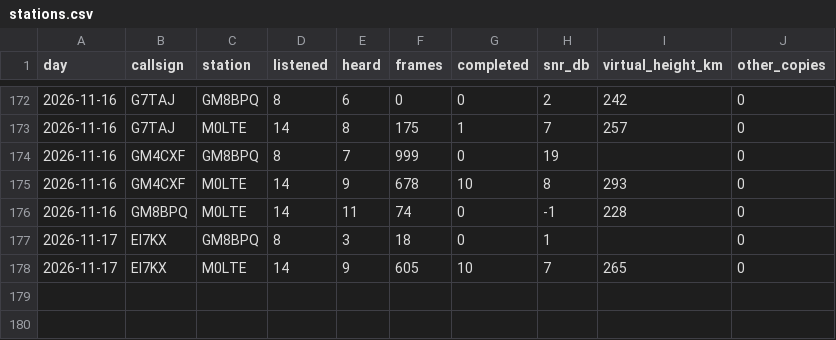
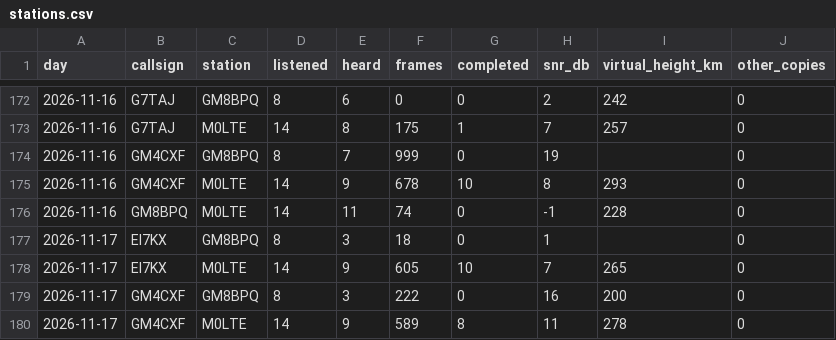
Before and after one commit to packet-net/pdn-mailcast, a CSV file: reports/data/stations.csv, drawn as a sheet; only a part is shown, gaps mark what is left out.

```diff
--- a/reports/data/stations.csv
+++ b/reports/data/stations.csv
@@ -178 +178,3 @@ day,callsign,station,listened,heard,frames,completed,snr_db,virtual_height_km,ot
 2026-11-17,EI7KX,M0LTE,14,9,605,10,7,265,0
+2026-11-17,GM4CXF,GM8BPQ,8,3,222,0,16,200,0
+2026-11-17,GM4CXF,M0LTE,14,9,589,8,11,278,0
```
Also changed, not shown: reports/data/reports.csv, reports/data/slots.csv.
